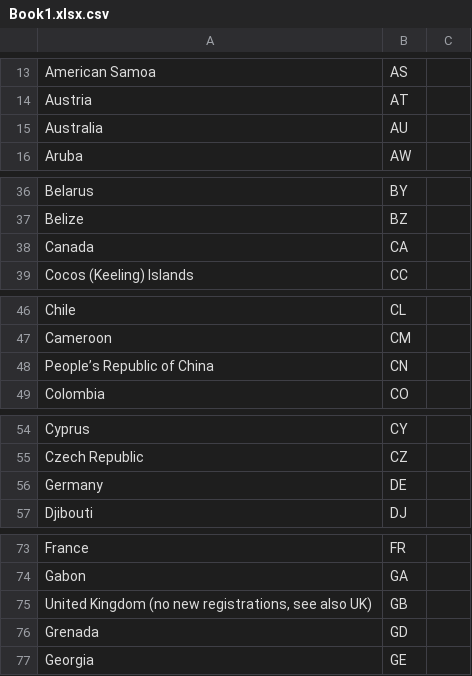
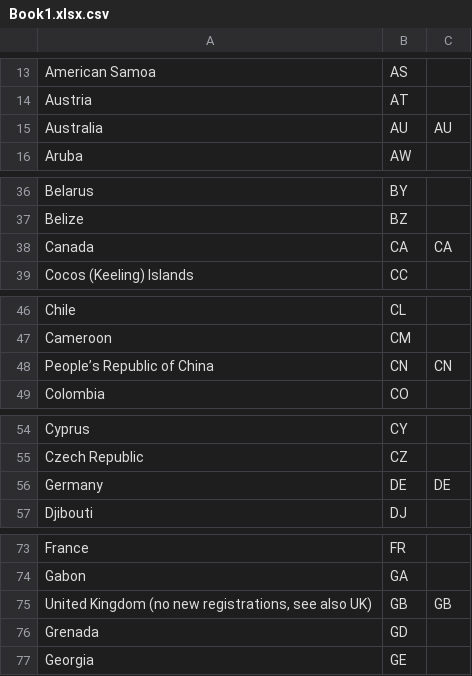
Before and after one commit to NicksonWeng/Data-visualization-class, a CSV file: Book1.xlsx.csv, drawn as a sheet; only a part is shown, gaps mark what is left out; the diff covers the shown part only.

Commit message:
Add files via upload

```diff
--- a/Book1.xlsx.csv
+++ b/Book1.xlsx.csv
@@ -15 +15 @@ Austria,AT
-Australia,AU
+Australia,AU,AU
@@ -38 +38 @@ Belize,BZ
-Canada,CA
+Canada,CA,CA
@@ -48 +48 @@ Cameroon,CM
-People’s Republic of China,CN
+People’s Republic of China,CN,CN
@@ -56 +56 @@ Czech Republic,CZ
-Germany,DE
+Germany,DE,DE
@@ -75 +75 @@ Gabon,GA
-"United Kingdom (no new registrations, see also UK)",GB
+"United Kingdom (no new registrations, see also UK)",GB,GB
```
Also changed, not shown: 5 edited cells elsewhere in this file.
